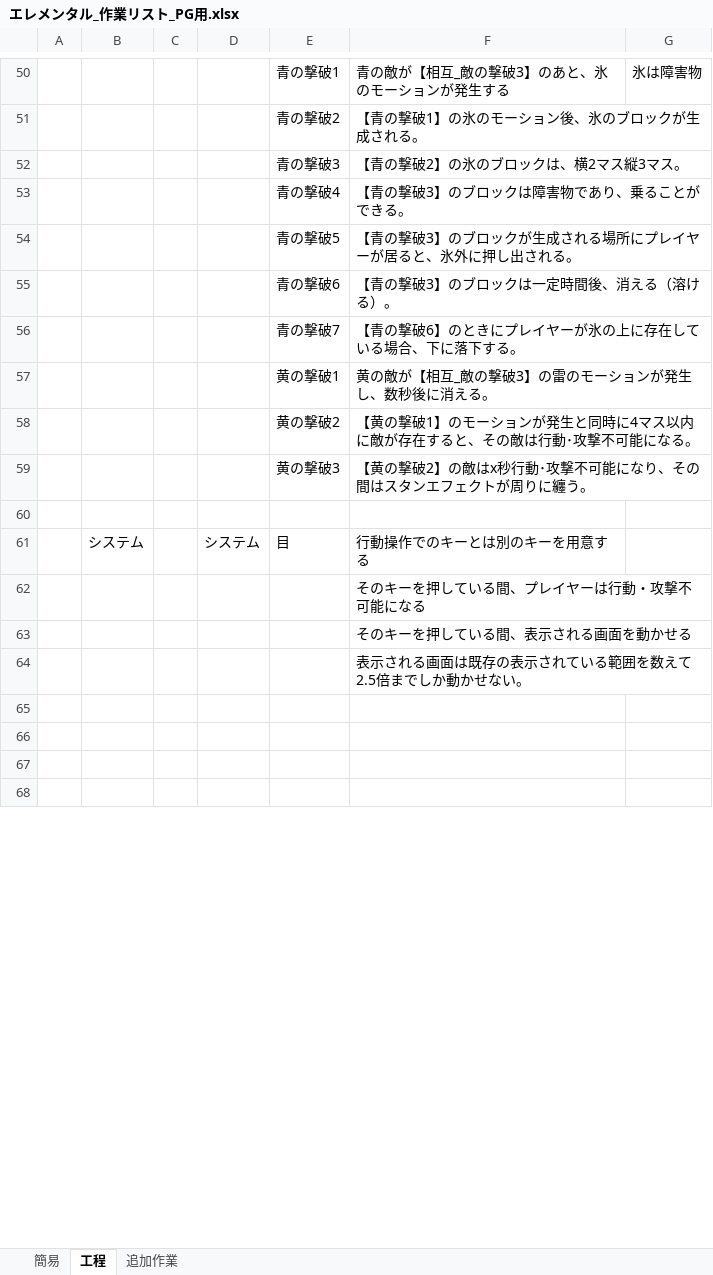
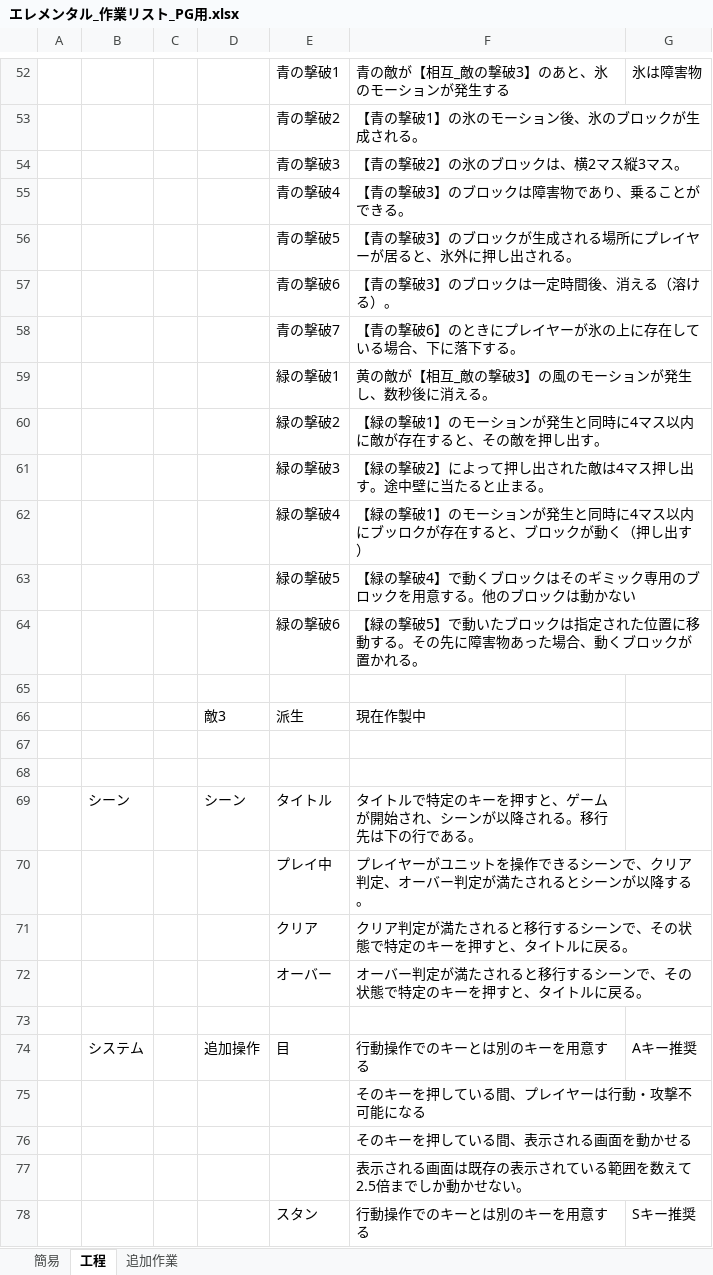
Before and after one commit to human-osaka-game-2016/Elemental, an Excel workbook: エレメンタル_作業リスト_PG用.xlsx, sheet 工程, drawn as a sheet; only a part is shown, gaps mark what is left out; the shorter side is filled out with more unchanged rows; values as stored, in another font and other column widths than the file's, no borders; removed rows and columns are numbered as before the commit, all else as after; the diff covers the shown part only; the diff names each change by its address in the sheet, - before the commit and + after, or states it on an @@ line.

Commit message:
作業リストの追加

```diff
--- a/エレメンタル_作業リスト_PG用.xlsx (sheet 工程)
+++ b/エレメンタル_作業リスト_PG用.xlsx (sheet 工程)
-E59: 黄の撃破1
+E59: 緑の撃破1
-F59: 黄の敵が【相互_敵の撃破3】の雷のモーションが発生し、数秒後に消える。
+F59: 黄の敵が【相互_敵の撃破3】の風のモーションが発生し、数秒後に消える。
-row 58:  |  |  |  | 黄の撃破2 | 【黄の撃破1】のモーションが発生と同時に4マス以内に敵が存在すると、その敵は行動･攻撃不可能になる。
-row 59:  |  |  |  | 黄の撃破3 | 【黄の撃破2】の敵はx秒行動･攻撃不可能になり、その間はスタンエフェクトが周りに纏う。
+row 60:  |  |  |  | 緑の撃破2 | 【緑の撃破1】のモーションが発生と同時に4マス以内に敵が存在すると、その敵を押し出す。
+row 61:  |  |  |  | 緑の撃破3 | 【緑の撃破2】によって押し出された敵は4マス押し出す。途中壁に当たると止まる。
+row 62:  |  |  |  | 緑の撃破4 | 【緑の撃破1】のモーションが発生と同時に4マス以内にブッロクが存在すると、ブロックが動く（押し出す）
+row 63:  |  |  |  | 緑の撃破5 | 【緑の撃破4】で動くブロックはそのギミック専用のブロックを用意する。他のブロックは動かない
+row 64:  |  |  |  | 緑の撃破6 | 【緑の撃破5】で動いたブロックは指定された位置に移動する。その先に障害物あった場合、動くブロックが置かれる。
+row 66:  |  |  | 敵3 | 派生 | 現在作製中
+row 67: (empty)
+row 68: (empty)
+row 69:  | シーン |  | シーン | タイトル | タイトルで特定のキーを押すと、ゲームが開始され、シーンが以降される。移行先は下の行である。
+row 70:  |  |  |  | プレイ中 | プレイヤーがユニットを操作できるシーンで、クリア判定、オーバー判定が満たされるとシーンが以降する。
+row 71:  |  |  |  | クリア | クリア判定が満たされると移行するシーンで、その状態で特定のキーを押すと、タイトルに戻る。
+row 72:  |  |  |  | オーバー | オーバー判定が満たされると移行するシーンで、その状態で特定のキーを押すと、タイトルに戻る。
+row 73: (empty)
-D74: システム
+D74: 追加操作
-G74: (empty)
+G74: Aキー推奨
+row 78:  |  |  |  | スタン | 行動操作でのキーとは別のキーを用意する | Sキー推奨
```
Also changed, not shown: 22 added rows, 10 removed rows and 10 edited cells elsewhere in this sheet, sheet 追加作業, sheet 簡易.
